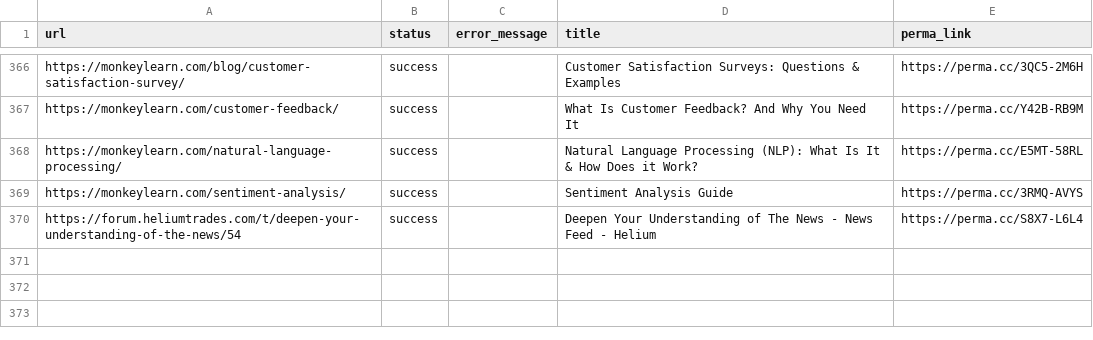
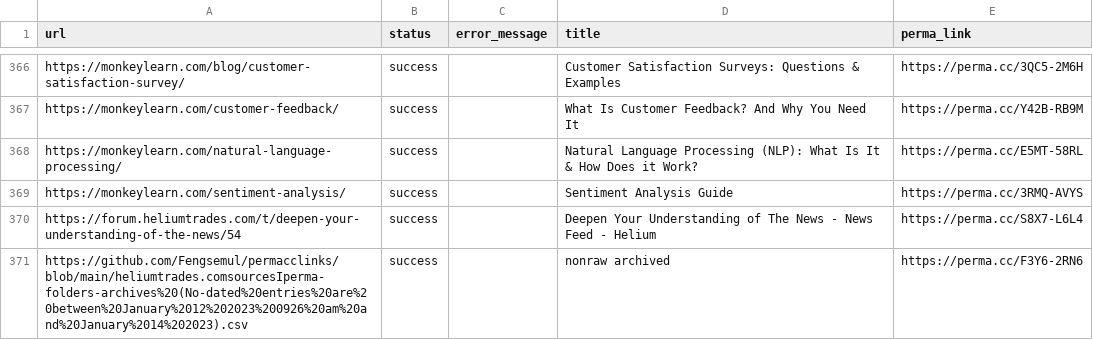
Before and after one commit to Fengsemul/permacclinks, a CSV file: heliumtrades.comsourcesIperma-folders-archives (No-dated entries are between January 12 2023 0926 am and January 14 2023).csv, drawn as a sheet; only a part is shown, gaps mark what is left out.

Commit message:
Update heliumtrades.comsourcesIperma-folders-archives (No-dated entries are between January 12 2023 0926 am and January 14 2023).csv

```diff
--- a/heliumtrades.comsourcesIperma-folders-archives (No-dated entries are between January 12 2023 0926 am and January 14 2023).csv
+++ b/heliumtrades.comsourcesIperma-folders-archives (No-dated entries are between January 12 2023 0926 am and January 14 2023).csv
@@ -370 +370,2 @@ https://monkeylearn.com/sentiment-analysis/,success,,Sentiment Analysis Guide,ht
 https://forum.heliumtrades.com/t/deepen-your-understanding-of-the-news/54,success,,Deepen Your Understanding of The News - News Feed - Helium,https://perma.cc/S8X7-L6L4
+https://github.com/Fengsemul/permacclinks/blob/main/heliumtrades.comsourcesIperma-folders-archives%20(No-dated%20entries%20are%20between%20January%2012%202023%200926%20am%20and%20January%2014%202023).csv,success,,nonraw archived,https://perma.cc/F3Y6-2RN6
```
